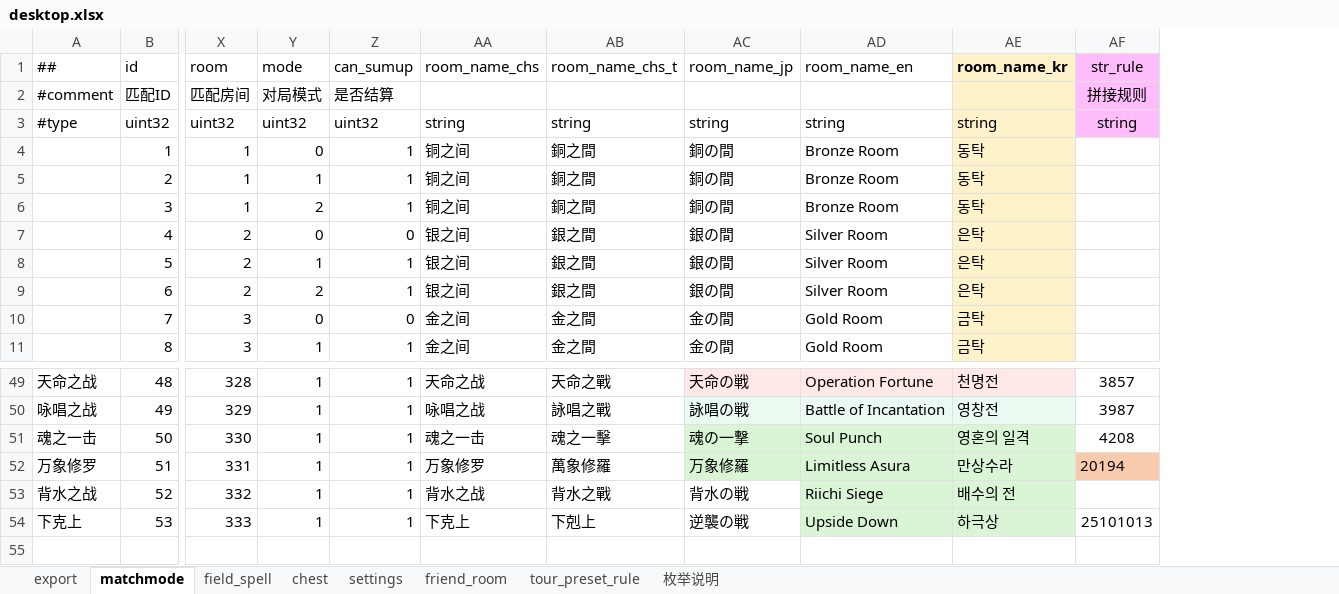
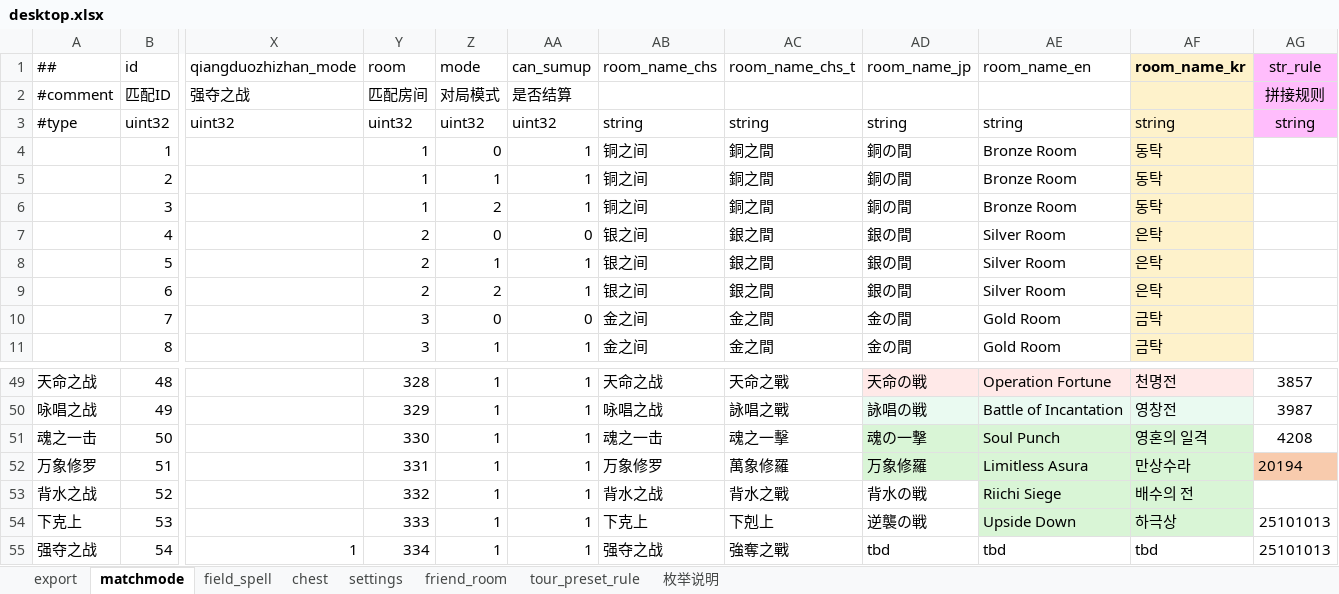
Before and after one commit to ZSKWorld/quehun, an Excel workbook: source/bin/excel/desktop.xlsx, sheet matchmode, drawn as a sheet; only a part is shown, gaps mark what is left out; values as stored, in another font and other column widths than the file's, no borders; conditional formats not drawn; rows hold the shown columns only; the diff names each change by its address in the sheet, - before the commit and + after, or states it on an @@ line.

```diff
--- a/source/bin/excel/desktop.xlsx (sheet matchmode)
+++ b/source/bin/excel/desktop.xlsx (sheet matchmode)
+column X (qiangduozhizhan_mode), rows 2-3: 强夺之战 | uint32
+row 55: 强夺之战 | 54 | 1 | 334 | 1 | 1 | 强夺之战 | 強奪之戰 | tbd | tbd | tbd | 25101013
```
Also changed, not shown: sheet friend_room, source/bin/excel/activity.xlsx, source/bin/excel/exchange.xlsx, 18 other files.
